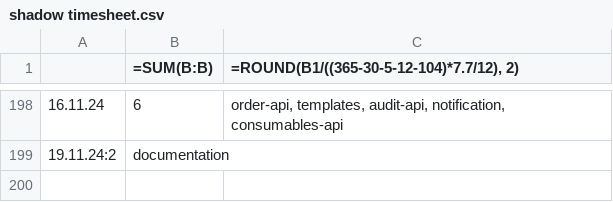
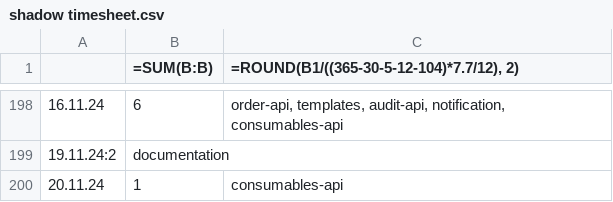
Before and after one commit to erroronline1/caro, a CSV file: shadow timesheet.csv, drawn as a sheet; only a part is shown, gaps mark what is left out; the diff names each change by its address in the sheet, - before the commit and + after, or states it on an @@ line.

Commit message:
timestracking

```diff
--- a/shadow timesheet.csv
+++ b/shadow timesheet.csv
+row 200: 20.11.24 | 1 | consumables-api
```
